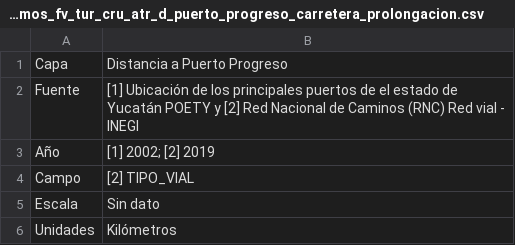
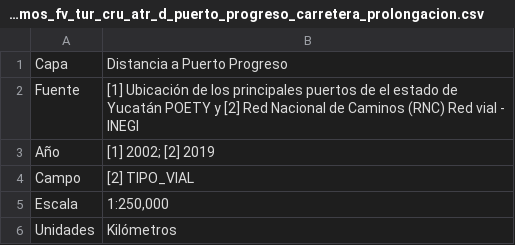
Before and after one commit to lancis-apc/fomix, a CSV file: docs/source/recursos/turismo/tabla_insumos_fv_tur_cru_atr_d_puerto_progreso_carretera_prolongacion.csv, drawn as a sheet.

```diff
--- a/docs/source/recursos/turismo/tabla_insumos_fv_tur_cru_atr_d_puerto_progreso_carretera_prolongacion.csv
+++ b/docs/source/recursos/turismo/tabla_insumos_fv_tur_cru_atr_d_puerto_progreso_carretera_prolongacion.csv
@@ -4,3 +4,3 @@ Año,[1] 2002; [2] 2019
 Campo,[2] TIPO_VIAL
-Escala,Sin dato
+Escala,"1:250,000"
 Unidades,Kilómetros
```
Also changed, not shown: docs/source/recursos/conservacion/tabla_insumos_fv_con_fun_kar_densidad_dolinas.csv, docs/source/recursos/turismo/tabla_insumos_fv_tur_cul_atr_n_patrimonio_edificado.csv, 41 other files.
